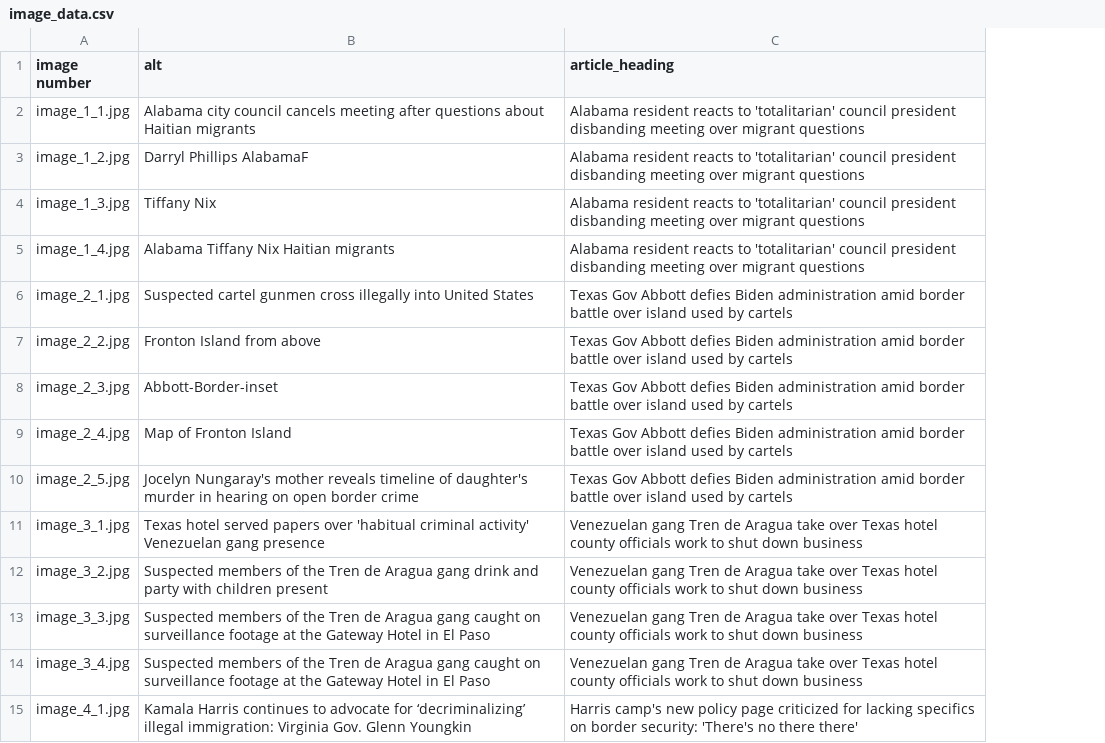
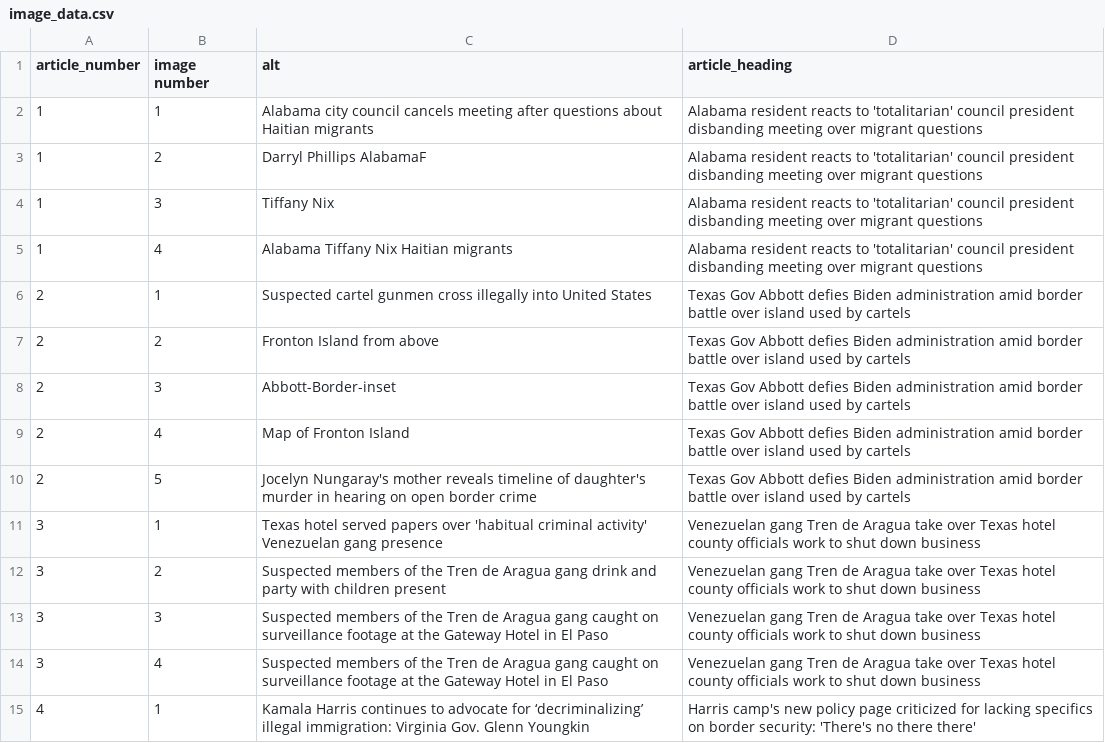
Before and after one commit to hafsa-akbar/Caching-Project, a CSV file: outputs/across_article/foxnews.com/Immigration/image_data.csv, drawn as a sheet; only a part is shown; addresses are those after the commit; the diff covers the shown part only; the diff names each change by its address in the sheet, - before the commit and + after, or states it on an @@ line.

```diff
--- a/outputs/across_article/foxnews.com/Immigration/image_data.csv
+++ b/outputs/across_article/foxnews.com/Immigration/image_data.csv
+column A (article_number), rows 2-15: 1 | 1 | 1 | 1 | 2 | 2 | 2 | 2 | 2 | 3 | 3 | 3 | 3 | 4
-B2 (image number): image_1_1.jpg
+B2 (image number): 1
-B3 (image number): image_1_2.jpg
+B3 (image number): 2
-B4 (image number): image_1_3.jpg
+B4 (image number): 3
-B5 (image number): image_1_4.jpg
+B5 (image number): 4
-B6 (image number): image_2_1.jpg
+B6 (image number): 1
-B7 (image number): image_2_2.jpg
+B7 (image number): 2
-B8 (image number): image_2_3.jpg
+B8 (image number): 3
-B9 (image number): image_2_4.jpg
+B9 (image number): 4
-B10 (image number): image_2_5.jpg
+B10 (image number): 5
-B11 (image number): image_3_1.jpg
+B11 (image number): 1
-B12 (image number): image_3_2.jpg
+B12 (image number): 2
-B13 (image number): image_3_3.jpg
+B13 (image number): 3
-B14 (image number): image_3_4.jpg
+B14 (image number): 4
-B15 (image number): image_4_1.jpg
+B15 (image number): 1
```
Also changed, not shown: 23 edited cells elsewhere in this file, outputs/across_article/foxnews.com/Economy/image_data.csv, outputs/across_article/foxnews.com/Education/image_data.csv, 51 other files.
